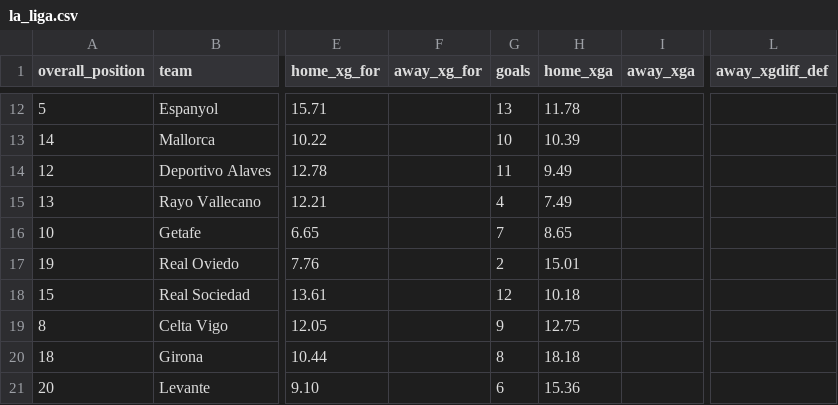
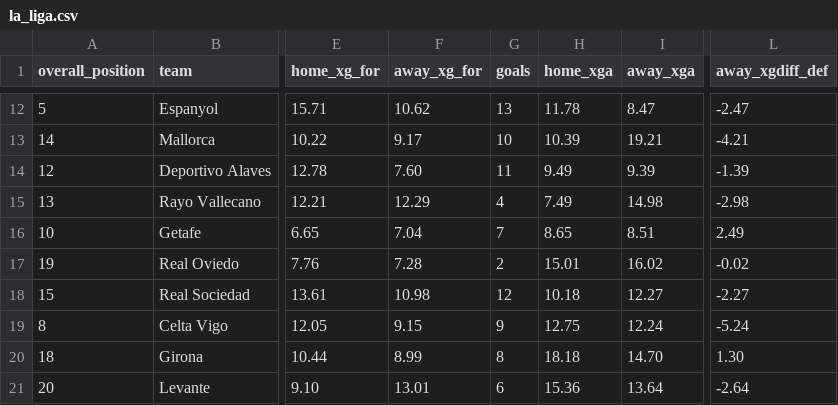
Before and after one commit to profdue/Brutball, a CSV file: leagues/la_liga.csv, drawn as a sheet; only a part is shown, gaps mark what is left out; the diff covers the shown part only; the diff names each change by its address in the sheet, - before the commit and + after, or states it on an @@ line.

```diff
--- a/leagues/la_liga.csv
+++ b/leagues/la_liga.csv
-F12 (away_xg_for): (empty)
+F12 (away_xg_for): 10.62
-I12 (away_xga): (empty)
+I12 (away_xga): 8.47
-L12 (away_xgdiff_def): (empty)
+L12 (away_xgdiff_def): -2.47
-F13 (away_xg_for): (empty)
+F13 (away_xg_for): 9.17
-I13 (away_xga): (empty)
+I13 (away_xga): 19.21
-L13 (away_xgdiff_def): (empty)
+L13 (away_xgdiff_def): -4.21
-F14 (away_xg_for): (empty)
+F14 (away_xg_for): 7.60
-I14 (away_xga): (empty)
+I14 (away_xga): 9.39
-L14 (away_xgdiff_def): (empty)
+L14 (away_xgdiff_def): -1.39
-F15 (away_xg_for): (empty)
+F15 (away_xg_for): 12.29
-I15 (away_xga): (empty)
+I15 (away_xga): 14.98
-L15 (away_xgdiff_def): (empty)
+L15 (away_xgdiff_def): -2.98
-F16 (away_xg_for): (empty)
+F16 (away_xg_for): 7.04
-I16 (away_xga): (empty)
+I16 (away_xga): 8.51
-L16 (away_xgdiff_def): (empty)
+L16 (away_xgdiff_def): 2.49
-F17 (away_xg_for): (empty)
+F17 (away_xg_for): 7.28
-I17 (away_xga): (empty)
+I17 (away_xga): 16.02
-L17 (away_xgdiff_def): (empty)
+L17 (away_xgdiff_def): -0.02
-F18 (away_xg_for): (empty)
+F18 (away_xg_for): 10.98
-I18 (away_xga): (empty)
+I18 (away_xga): 12.27
-L18 (away_xgdiff_def): (empty)
+L18 (away_xgdiff_def): -2.27
-F19 (away_xg_for): (empty)
+F19 (away_xg_for): 9.15
-I19 (away_xga): (empty)
+I19 (away_xga): 12.24
-L19 (away_xgdiff_def): (empty)
+L19 (away_xgdiff_def): -5.24
-F20 (away_xg_for): (empty)
+F20 (away_xg_for): 8.99
-I20 (away_xga): (empty)
+I20 (away_xga): 14.70
-L20 (away_xgdiff_def): (empty)
+L20 (away_xgdiff_def): 1.30
-F21 (away_xg_for): (empty)
+F21 (away_xg_for): 13.01
-I21 (away_xga): (empty)
+I21 (away_xga): 13.64
-L21 (away_xgdiff_def): (empty)
+L21 (away_xgdiff_def): -2.64
```
Also changed, not shown: 90 edited cells elsewhere in this file.
